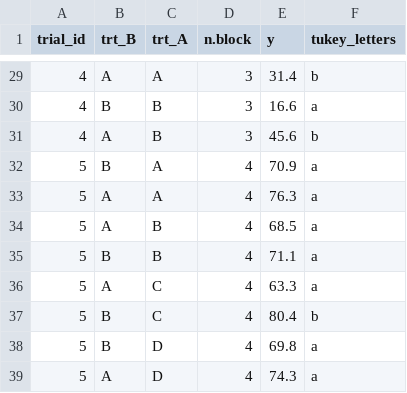
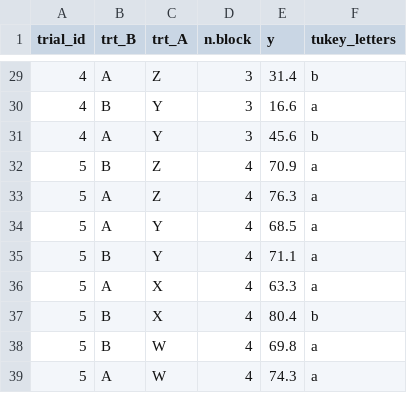
Before and after one commit to vcgarnica/MSE_FindR, a CSV file: Example files/sp_rcbd_b_within_a_tukey.csv, drawn as a sheet; only a part is shown, gaps mark what is left out; the diff covers the shown part only.

```diff
--- a/Example files/sp_rcbd_b_within_a_tukey.csv
+++ b/Example files/sp_rcbd_b_within_a_tukey.csv
@@ -29,11 +29,11 @@ trial_id,trt_B,trt_A,n.block,y,tukey_letters
-4,A,A,3,31.4,  b
-4,B,B,3,16.6, a
-4,A,B,3,45.6,  b
-5,B,A,4,70.9, a
-5,A,A,4,76.3, a
-5,A,B,4,68.5, a
-5,B,B,4,71.1, a
-5,A,C,4,63.3, a
-5,B,C,4,80.4,  b
-5,B,D,4,69.8, a
-5,A,D,4,74.3, a
+4,A,Z,3,31.4,  b
+4,B,Y,3,16.6, a
+4,A,Y,3,45.6,  b
+5,B,Z,4,70.9, a
+5,A,Z,4,76.3, a
+5,A,Y,4,68.5, a
+5,B,Y,4,71.1, a
+5,A,X,4,63.3, a
+5,B,X,4,80.4,  b
+5,B,W,4,69.8, a
+5,A,W,4,74.3, a
```
Also changed, not shown: 27 edited cells elsewhere in this file, 2 other files.
